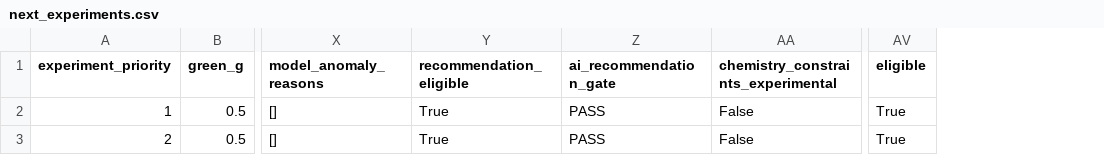
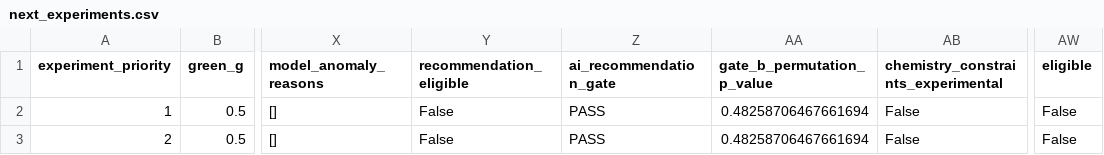
Before and after one commit to 3t3rn41/TeaBioSens, a CSV file: artifacts/optimization/next_experiments.csv, drawn as a sheet; only a part is shown, gaps mark what is left out; addresses are those after the commit; the diff names each change by its address in the sheet, - before the commit and + after, or states it on an @@ line.

```diff
--- a/artifacts/optimization/next_experiments.csv
+++ b/artifacts/optimization/next_experiments.csv
+column AA (gate_b_permutation_p_value), rows 2-3: 0.48258706467661694 | 0.48258706467661694
-Y2:Y3 (recommendation_eligible): True
+Y2:Y3 (recommendation_eligible): False
-AW2:AW3 (eligible): True
+AW2:AW3 (eligible): False
```
Also changed, not shown: artifacts/optimization/design_space_32.csv, artifacts/optimization/top_candidates.csv, 25 other files.
